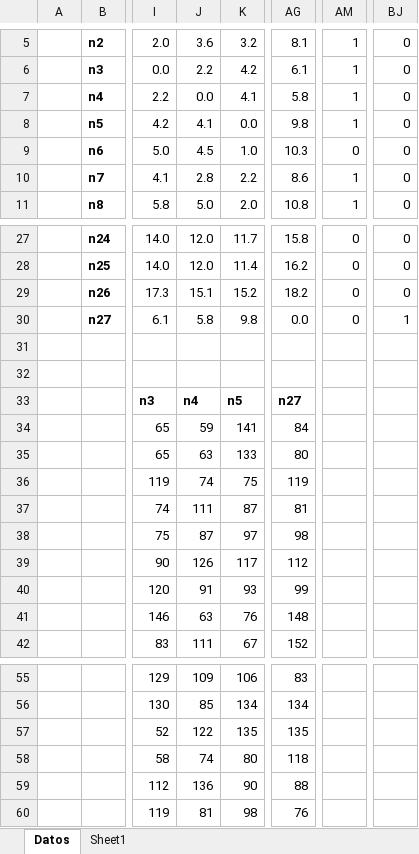
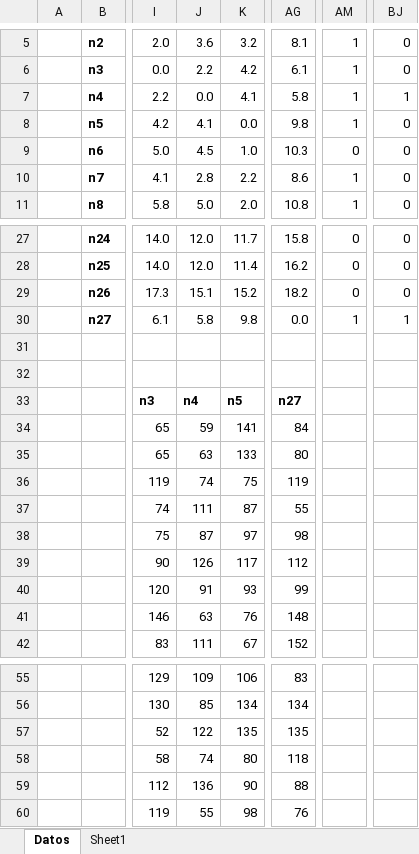
Before and after one commit to FelipeMartinez10/Modelado, an Excel workbook: noditos.xlsx, sheet Datos, drawn as a sheet; only a part is shown, gaps mark what is left out; values as stored, in another font and other column widths than the file's, no borders; the diff names each change by its address in the sheet, - before the commit and + after, or states it on an @@ line.

```diff
--- a/noditos.xlsx (sheet Datos)
+++ b/noditos.xlsx (sheet Datos)
-BJ7: 0
+BJ7: 1
-AM30: 0
+AM30: 1
-AG37: 81
+AG37: 55
-J60: 81
+J60: 55
```
Also changed, not shown: 1 other file.
